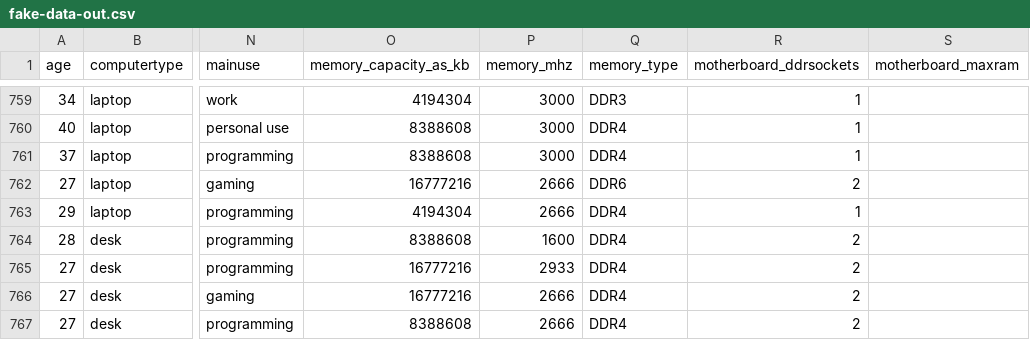
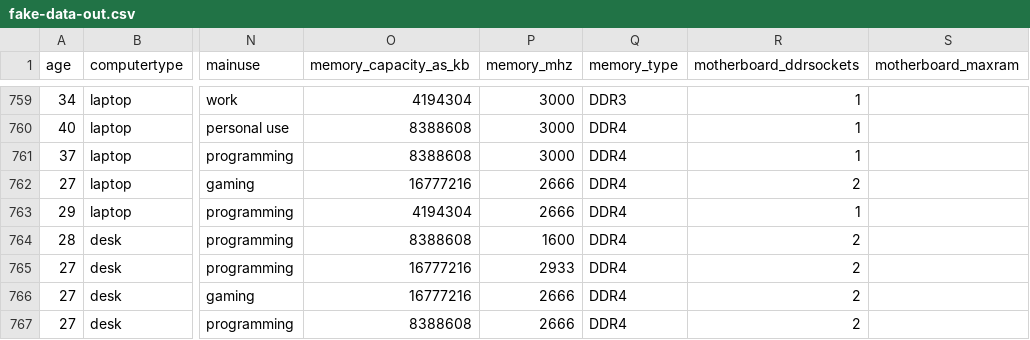
Before and after one commit to baruchiro/HWRecommendation-WebAPI, a CSV file: DataPreparing/data/fake-data-out.csv, drawn as a sheet; only a part is shown, gaps mark what is left out; the diff covers the shown part only; the diff names each change by its address in the sheet, - before the commit and + after, or states it on an @@ line.

```diff
--- a/DataPreparing/data/fake-data-out.csv
+++ b/DataPreparing/data/fake-data-out.csv
-Q762 (memory_type): DDR6
+Q762 (memory_type): DDR4
```
Also changed, not shown: 5 edited cells elsewhere in this file, DataPreparing/data/fake-data-orig.csv, 1 other file.
